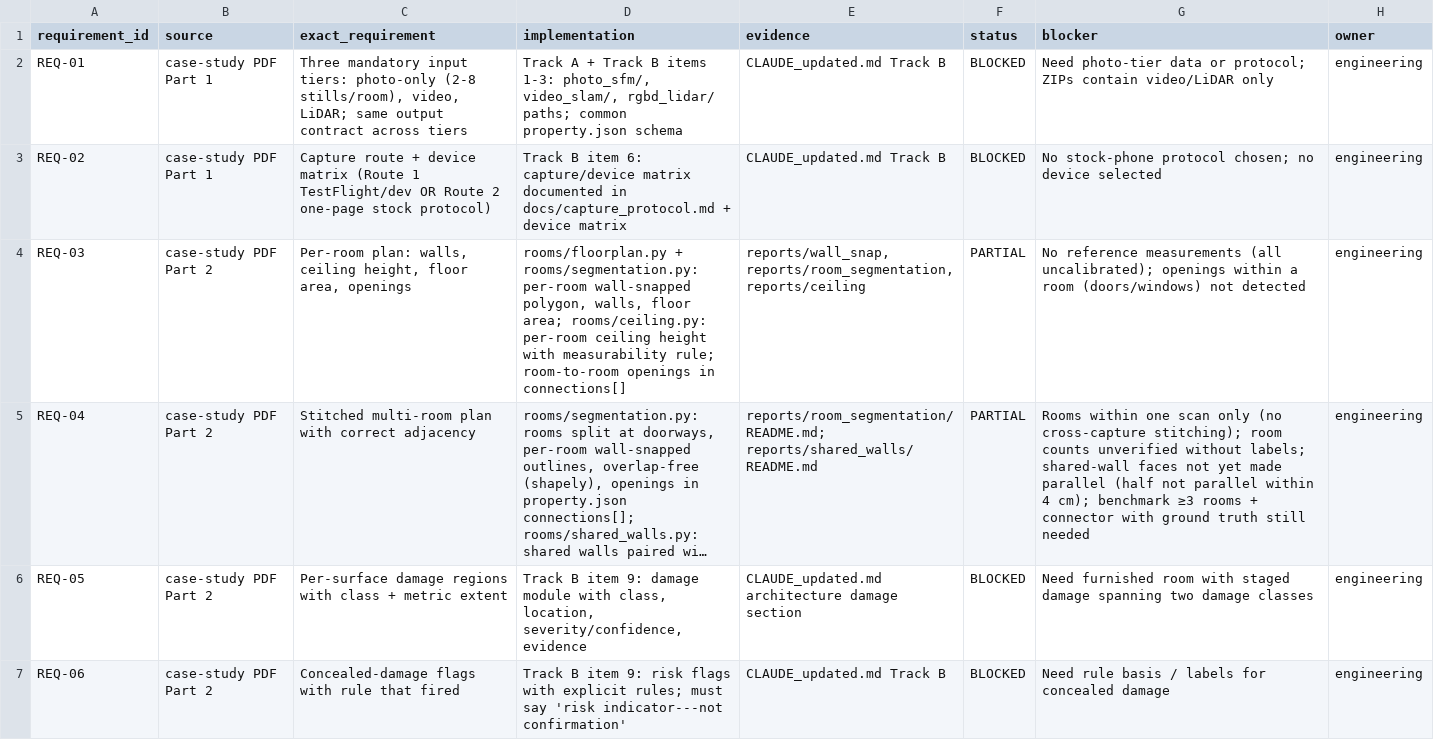
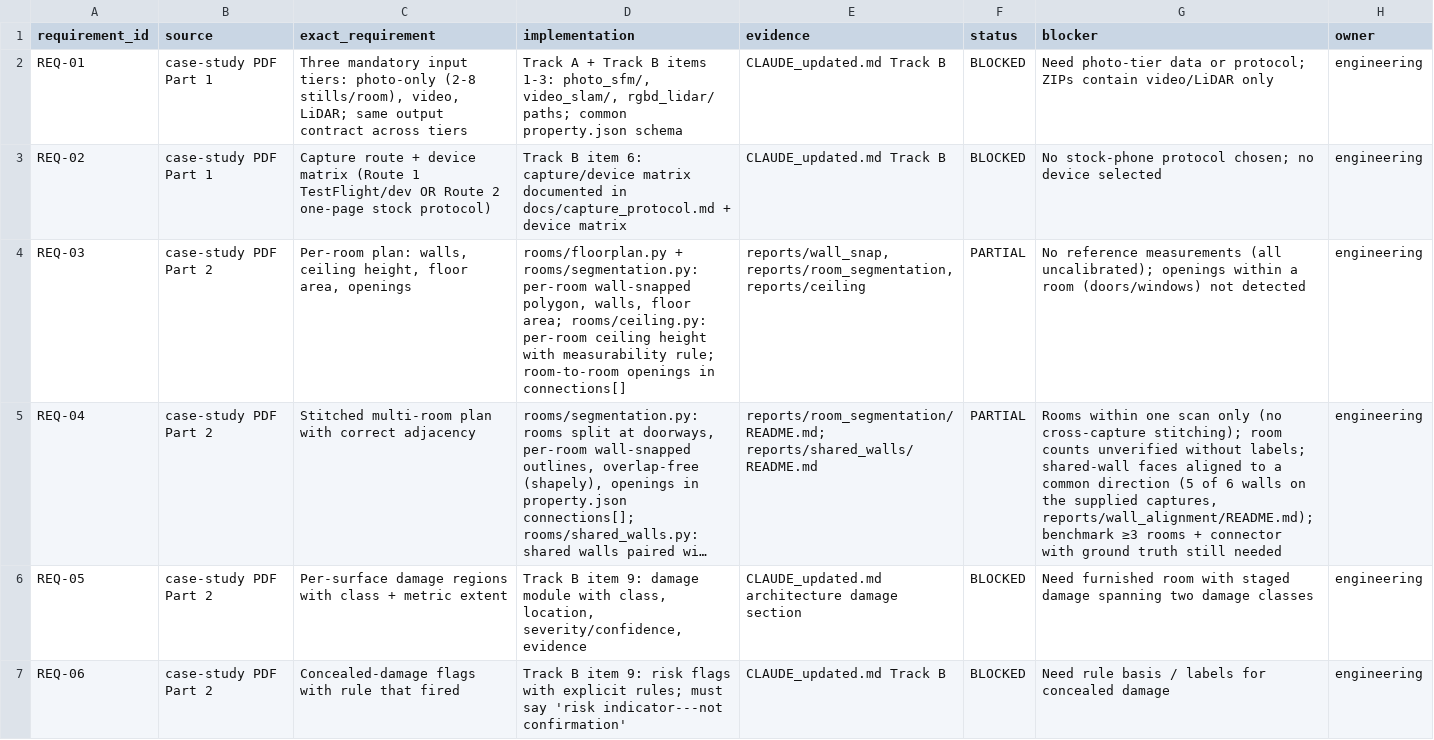
Before and after one commit to KeerthanaS04/brynz-house, a CSV file: docs/requirements/traceability.csv, drawn as a sheet; only a part is shown; long unchanged cells end in …; the diff names each change by its address in the sheet, - before the commit and + after, or states it on an @@ line.

Commit message:
Shared-wall alignment: rotate both faces to a common direction with validation; 5 of 6 walls measurable

```diff
--- a/docs/requirements/traceability.csv
+++ b/docs/requirements/traceability.csv
-G5 (blocker): …shared-wall faces not yet made parallel (half not parallel within 4 cm); benchmark ≥3…
+G5 (blocker): …shared-wall faces aligned to a common direction (5 of 6 walls on the supplied captures, reports/wall_alignment/README.md); benchmark ≥3…
```
Also changed, not shown: 8 other files.
